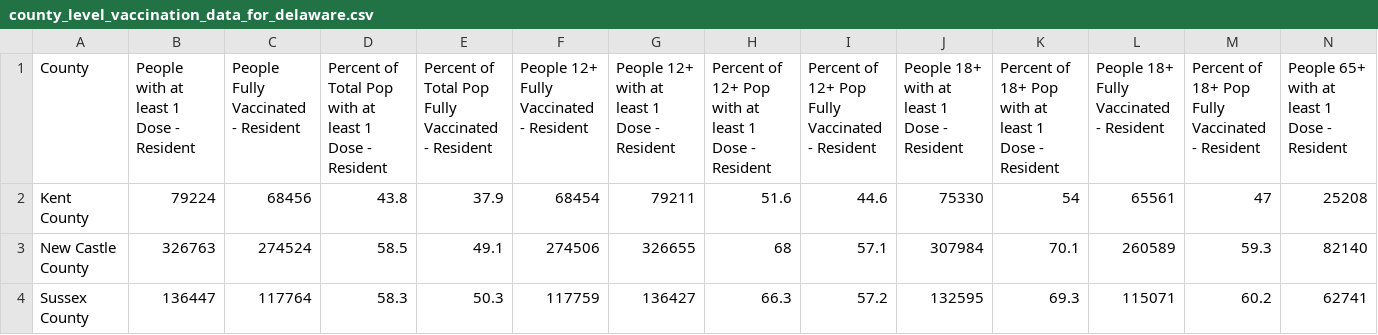
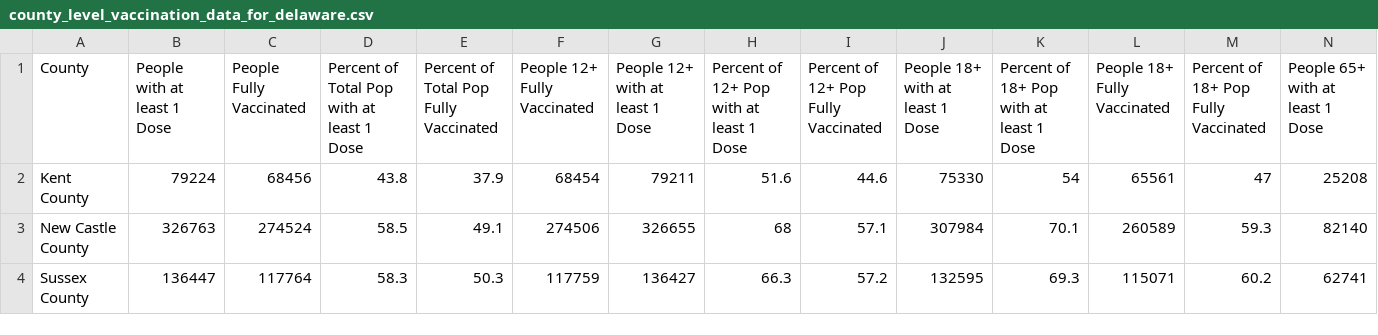
Before and after one commit to cob224/stemsi, a CSV file: county_level_vaccination_data_for_delaware.csv, drawn as a sheet; only a part is shown; the diff covers the shown part only; the diff names each change by its address in the sheet, - before the commit and + after, or states it on an @@ line.

Commit message:
Update county_level_vaccination_data_for_delaware.csv

```diff
--- a/county_level_vaccination_data_for_delaware.csv
+++ b/county_level_vaccination_data_for_delaware.csv
-B1: People with at least 1 Dose - Resident
+B1: People with at least 1 Dose
-C1: People Fully Vaccinated - Resident
+C1: People Fully Vaccinated
-D1: …1 Dose - Resident
+D1: …1 Dose
-E1: Percent of Total Pop Fully Vaccinated - Resident
+E1: Percent of Total Pop Fully Vaccinated
-F1: People 12+ Fully Vaccinated - Resident
+F1: People 12+ Fully Vaccinated
-G1: People 12+ with at least 1 Dose - Resident
+G1: People 12+ with at least 1 Dose
-H1: Percent of 12+ Pop with at least 1 Dose - Resident
+H1: Percent of 12+ Pop with at least 1 Dose
-I1: Percent of 12+ Pop Fully Vaccinated - Resident
+I1: Percent of 12+ Pop Fully Vaccinated
-J1: People 18+ with at least 1 Dose - Resident
+J1: People 18+ with at least 1 Dose
-K1: Percent of 18+ Pop with at least 1 Dose - Resident
+K1: Percent of 18+ Pop with at least 1 Dose
-L1: People 18+ Fully Vaccinated - Resident
+L1: People 18+ Fully Vaccinated
-M1: Percent of 18+ Pop Fully Vaccinated - Resident
+M1: Percent of 18+ Pop Fully Vaccinated
-N1: People 65+ with at least 1 Dose - Resident
+N1: People 65+ with at least 1 Dose
```
Also changed, not shown: 3 edited cells elsewhere in this file.
